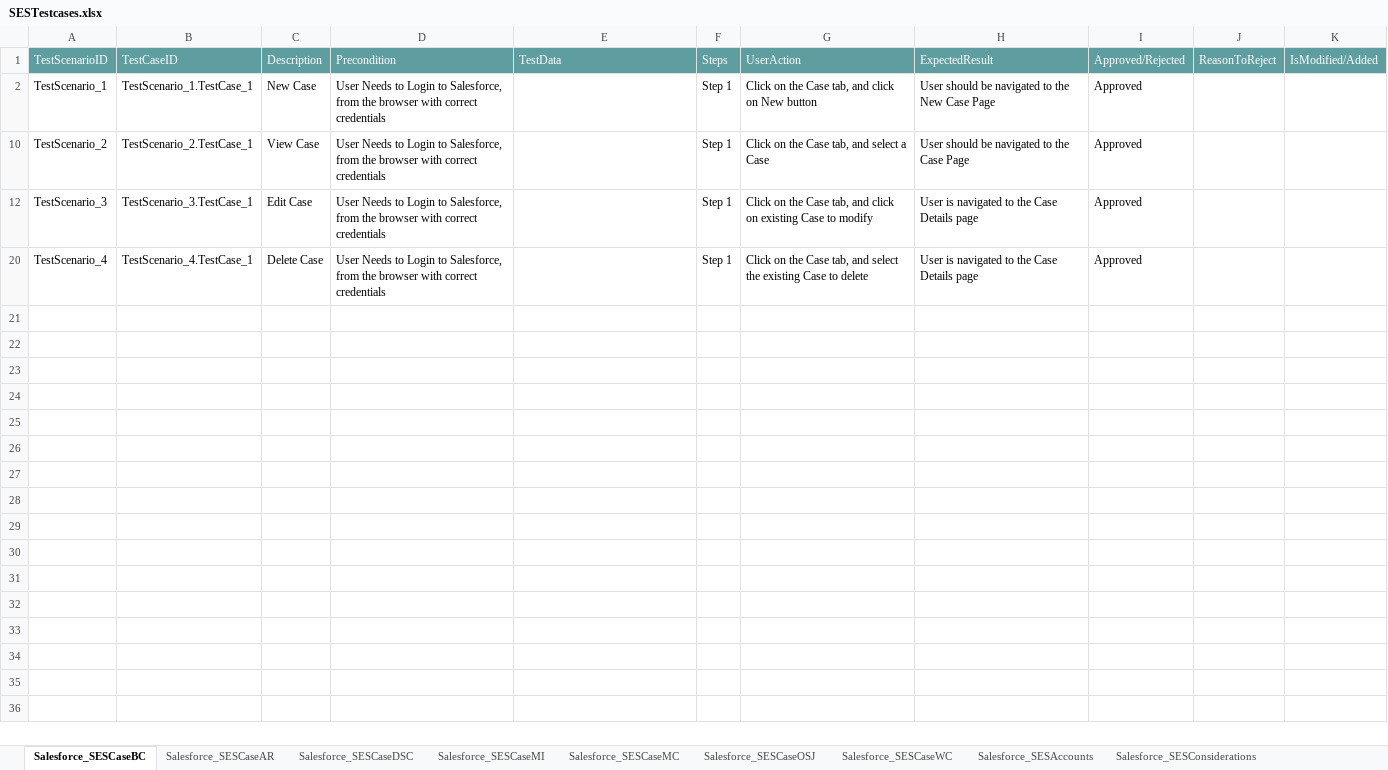
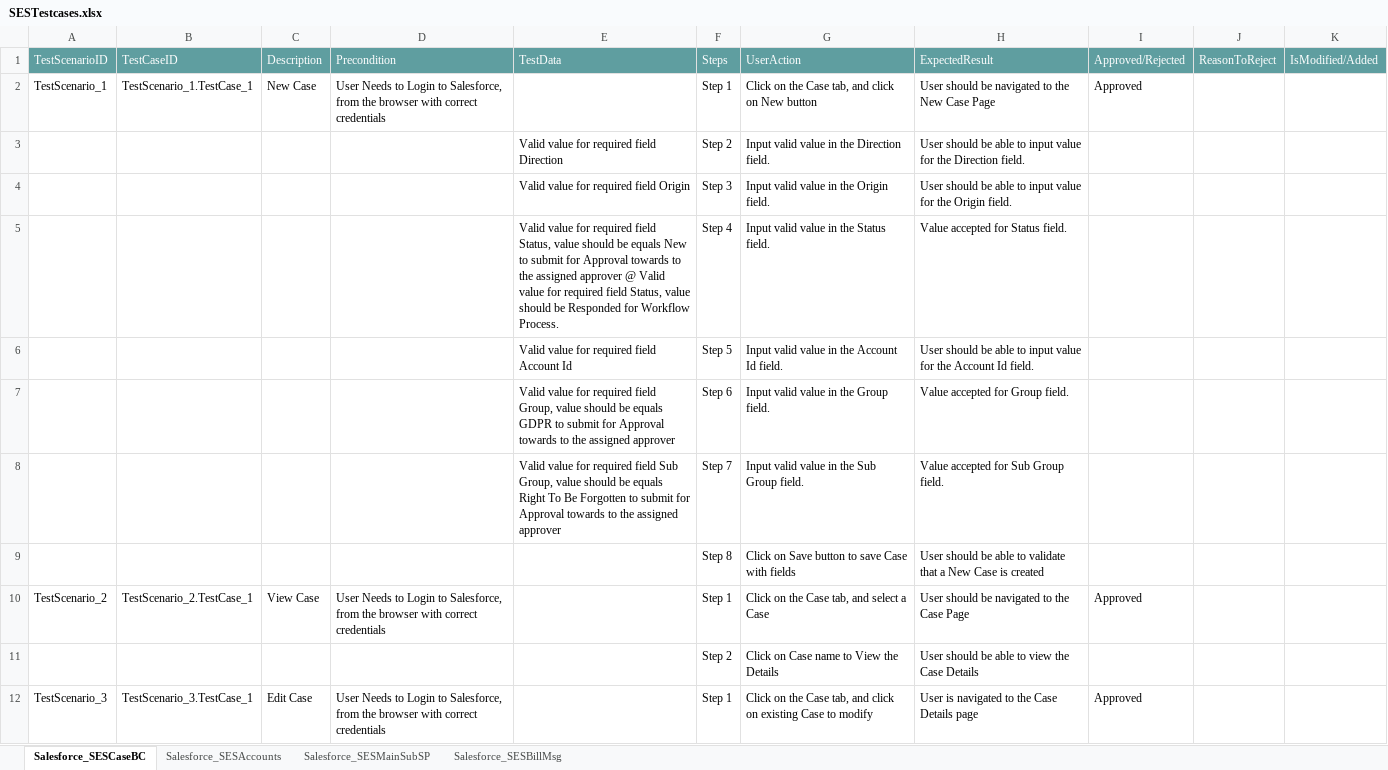
Before and after one commit to ShaikMohamedIrfan/NewSeswaterProject, an Excel workbook: SESTestcases.xlsx, sheet Salesforce_SESCaseBC, drawn as a sheet; only a part is shown; the shorter side is filled out with more unchanged rows; values as stored, in another font and other column widths than the file's, no borders; table styles not drawn; the diff covers the shown part only; the diff names each change by its address in the sheet, - before the commit and + after, or states it on an @@ line.

Commit message:
Initial Commit for Verification of Test cases

```diff
--- a/SESTestcases.xlsx (sheet Salesforce_SESCaseBC)
+++ b/SESTestcases.xlsx (sheet Salesforce_SESCaseBC)
-sheet tab: Salesforce_SESCaseDSC
+sheet tab: Salesforce_SESMainSubSP
-sheet tab: Salesforce_SESCaseMI
+sheet tab: Salesforce_SESBillMsg
-sheet tab: Salesforce_SESCaseAR
-sheet tab: Salesforce_SESCaseMC
-sheet tab: Salesforce_SESCaseOSJ
-sheet tab: Salesforce_SESCaseWC
-sheet tab: Salesforce_SESConsiderations
@@ sheet tab order changed: Salesforce_SESCaseBC | Salesforce_SESAccounts | Salesforce_SESMainSubSP | Salesforce_SESBillMsg @@
@@ row 3 unhidden:  |  |  |  | Valid value for required field Direction | Step 2 | Input valid value in the Direction field. | User should be able to input value for the Direction field. @@
@@ row 4 unhidden:  |  |  |  | Valid value for required field Origin | Step 3 | Input valid value in the Origin field. | User should be able to input value for the Origin field. @@
@@ row 5 unhidden:  |  |  |  | Valid value for required field Status, value should be equals New to submit for Approval towards to the assigned approver @ Valid value for required field Status, value should be Responded for Workflow Process. | Step 4 | Input valid value in the Status field. | Value accepted for Status field. @@
@@ row 6 unhidden:  |  |  |  | Valid value for required field Account Id | Step 5 | Input valid value in the Account Id field. | User should be able to input value for the Account Id field. @@
@@ row 7 unhidden:  |  |  |  | Valid value for required field Group, value should be equals GDPR to submit for Approval towards to the assigned approver | Step 6 | Input valid value in the Group field. | Value accepted for Group field. @@
@@ row 8 unhidden:  |  |  |  | Valid value for required field Sub Group, value should be equals Right To Be Forgotten to submit for Approval towards to the assigned approver | Step 7 | Input valid value in the Sub Group field. | Value accepted for Sub Group field. @@
@@ row 9 unhidden:  |  |  |  |  | Step 8 | Click on Save button to save Case with fields | User should be able to validate that a New Case is created @@
@@ row 11 unhidden:  |  |  |  |  | Step 2 | Click on Case name to View the Details | User should be able to view the Case Details @@
```
Also changed, not shown: 9 hidden or unhidden rows elsewhere in this sheet, sheet Salesforce_SESAccounts, sheet Salesforce_SESBillMsg, sheet Salesforce_SESMainSubSP, other sheet tabs, hidden cells.
